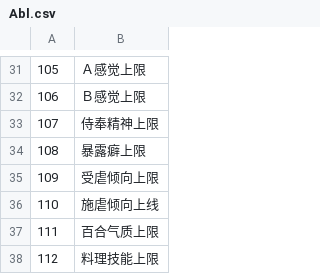
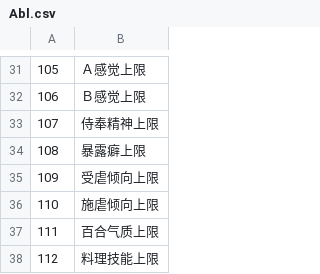
Before and after one commit to Future-R/erarorona, a CSV file: CSV/Abl.csv, drawn as a sheet; only a part is shown, gaps mark what is left out.

Commit message:
typo: 一个没用到的abl命名拼写

```diff
--- a/CSV/Abl.csv
+++ b/CSV/Abl.csv
@@ -35,3 +35,3 @@
 109,受虐倾向上限
-110,施虐倾向上线
+110,施虐倾向上限
 111,百合气质上限
```
